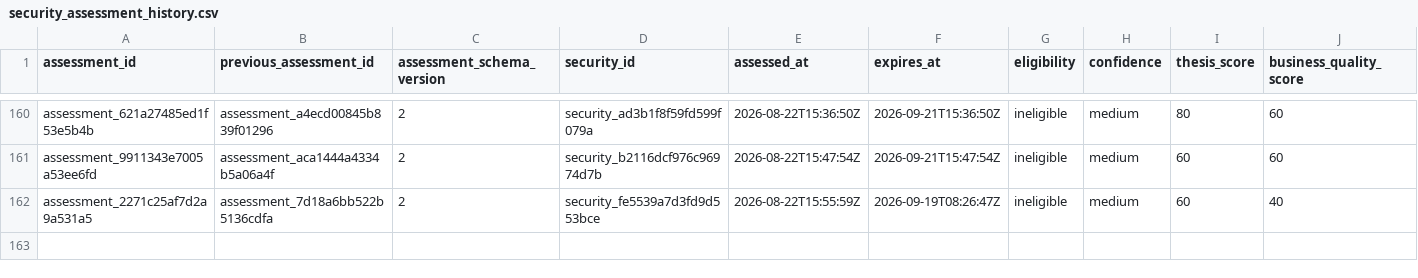
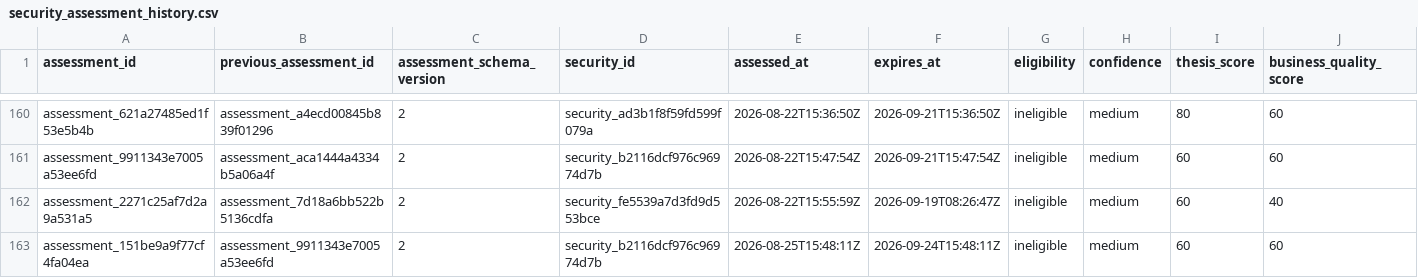
Before and after one commit to Kabutojira/PaperTrader, a CSV file: data/tables/security_assessment_history.csv, drawn as a sheet; only a part is shown, gaps mark what is left out; rows hold the shown columns only; the diff names each change by its address in the sheet, - before the commit and + after, or states it on an @@ line.

```diff
--- a/data/tables/security_assessment_history.csv
+++ b/data/tables/security_assessment_history.csv
+row 163: assessment_151be9a9f77cf4fa04ea | assessment_9911343e7005a53ee6fd | 2 | security_b2116dcf976c96974d7b | 2026-08-25T15:48:11Z | 2026-09-24T15:48:11Z | ineligible | medium | 60 | 60
```
Also changed, not shown: data/operations/operations_TODO.csv, data/operations/operations_history.csv, 21 other files.
